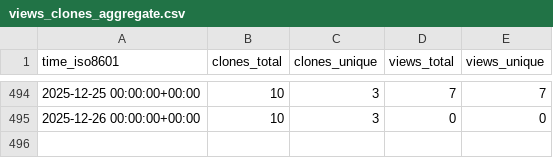
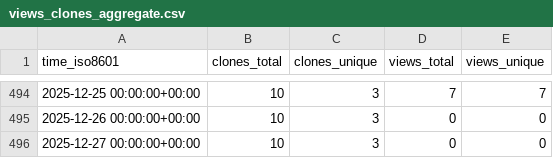
Before and after one commit to peff74/Sonoff-Dual-R3, a CSV file: peff74/Sonoff-Dual-R3/ghrs-data/views_clones_aggregate.csv, drawn as a sheet; only a part is shown, gaps mark what is left out; the diff names each change by its address in the sheet, - before the commit and + after, or states it on an @@ line.

```diff
--- a/peff74/Sonoff-Dual-R3/ghrs-data/views_clones_aggregate.csv
+++ b/peff74/Sonoff-Dual-R3/ghrs-data/views_clones_aggregate.csv
+row 496: 2025-12-27 00:00:00+00:00 | 10 | 3 | 0 | 0
```
Also changed, not shown: 1 other file.
